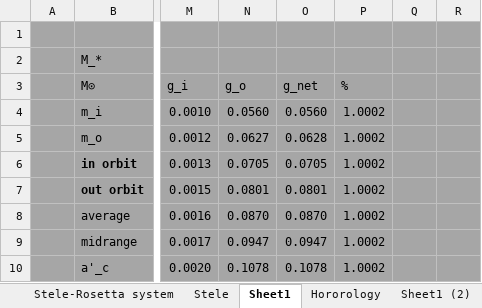
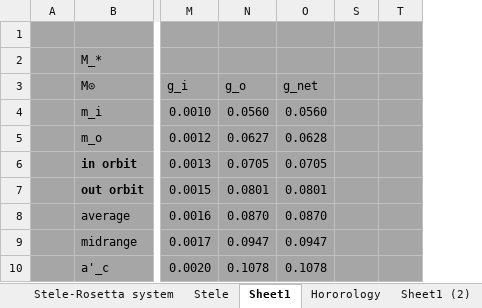
Before and after one commit to ProfRandom/WCB-Dev, an Excel workbook: Stele-Rosetta.xlsm, sheet Sheet1, drawn as a sheet; only a part is shown, gaps mark what is left out; values as stored, in another font and other column widths than the file's, no borders; removed rows and columns are numbered as before the commit, all else as after; the diff names each change by its address in the sheet, - before the commit and + after, or states it on an @@ line.

```diff
--- a/Stele-Rosetta.xlsm (sheet Sheet1)
+++ b/Stele-Rosetta.xlsm (sheet Sheet1)
@@ column P hidden, rows 3-10: % | 1.0002 | 1.0002 | 1.0002 | 1.0002 | 1.0002 | 1.0002 | 1.0002 @@
@@ column Q hidden, empty @@
@@ column R hidden, empty @@
+column S, empty
+column T, empty
```
Also changed, not shown: 4 other files.
